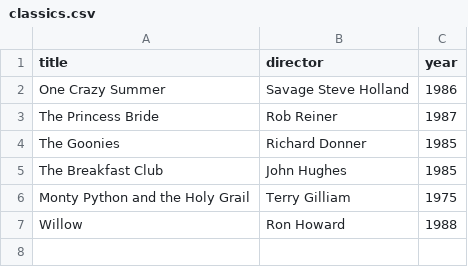
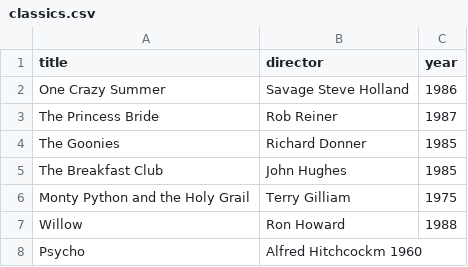
Before and after one commit to FlyingMonkyMan/webflyx, a CSV file: classics.csv, drawn as a sheet; the diff names each change by its address in the sheet, - before the commit and + after, or states it on an @@ line.

Commit message:
L: update classics.csv

```diff
--- a/classics.csv
+++ b/classics.csv
+row 8: Psycho | Alfred Hitchcockm 1960
```
